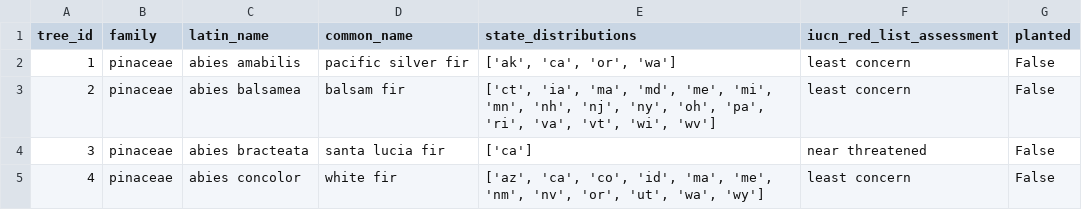
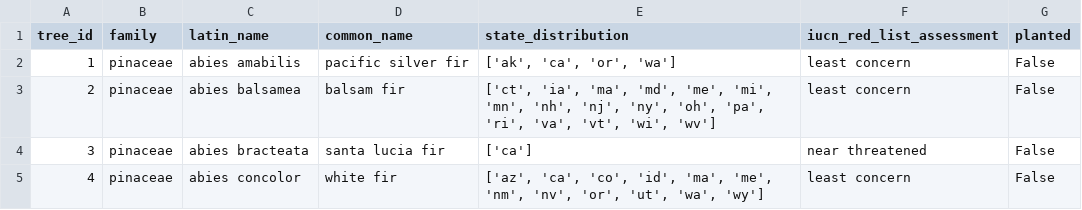
Before and after one commit to camenpihor/meander, a CSV file: public/assets/tree_information.csv, drawn as a sheet; only a part is shown.

```diff
--- a/public/assets/tree_information.csv
+++ b/public/assets/tree_information.csv
@@ -1,2 +1,2 @@
-tree_id,family,latin_name,common_name,state_distributions,iucn_red_list_assessment,planted
+tree_id,family,latin_name,common_name,state_distribution,iucn_red_list_assessment,planted
 1,pinaceae,abies amabilis,pacific silver fir,"['ak', 'ca', 'or', 'wa']",least concern,False
```
Also changed, not shown: 3 other files.
